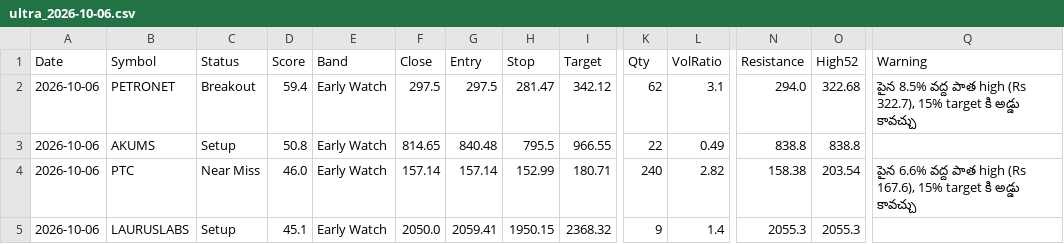
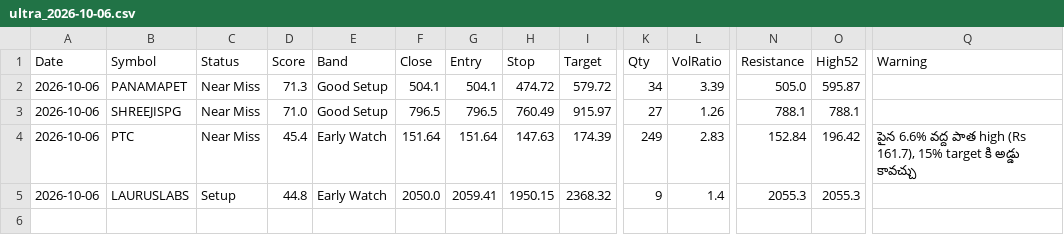
Before and after one commit to Venkey-stocks/stock-radar, a CSV file: data/history/ultra_2026-10-06.csv, drawn as a sheet; only a part is shown, gaps mark what is left out; removed rows and columns are numbered as before the commit, all else as after; rows hold the shown columns only; the diff names each change by its address in the sheet, - before the commit and + after, or states it on an @@ line.

Commit message:
update data

```diff
--- a/data/history/ultra_2026-10-06.csv
+++ b/data/history/ultra_2026-10-06.csv
-row 2: 2026-10-06 | PETRONET | Breakout | 59.4 | Early Watch | 297.5 | 297.5 | 281.47 | 342.12 | 62 | 3.1 | 294.0 | 322.68 | పైన 8.5% వద్ద పాత high (Rs 322.7), 15% target కి అడ్డు కావచ్చు
-row 3: 2026-10-06 | AKUMS | Setup | 50.8 | Early Watch | 814.65 | 840.48 | 795.5 | 966.55 | 22 | 0.49 | 838.8 | 838.8
+row 2: 2026-10-06 | PANAMAPET | Near Miss | 71.3 | Good Setup | 504.1 | 504.1 | 474.72 | 579.72 | 34 | 3.39 | 505.0 | 595.87
+row 3: 2026-10-06 | SHREEJISPG | Near Miss | 71.0 | Good Setup | 796.5 | 796.5 | 760.49 | 915.97 | 27 | 1.26 | 788.1 | 788.1
-D4 (Score): 46.0
+D4 (Score): 45.4
-F4 (Close): 157.14
+F4 (Close): 151.64
-G4 (Entry): 157.14
+G4 (Entry): 151.64
-H4 (Stop): 152.99
+H4 (Stop): 147.63
-I4 (Target): 180.71
+I4 (Target): 174.39
-K4 (Qty): 240
+K4 (Qty): 249
-L4 (VolRatio): 2.82
+L4 (VolRatio): 2.83
-N4 (Resistance): 158.38
+N4 (Resistance): 152.84
-O4 (High52): 203.54
+O4 (High52): 196.42
-Q4 (Warning): …high (Rs 167.6), 15% target…
+Q4 (Warning): …high (Rs 161.7), 15% target…
-D5 (Score): 45.1
+D5 (Score): 44.8
```
Also changed, not shown: data/index.csv, data/ultra_short.csv, 4 other files.
